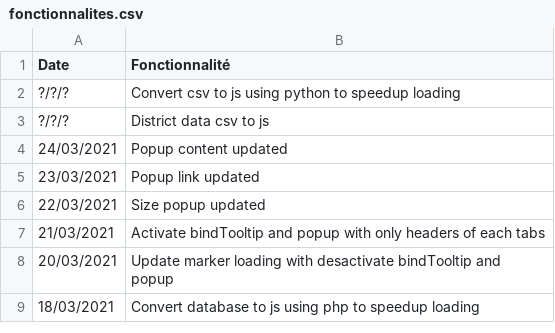
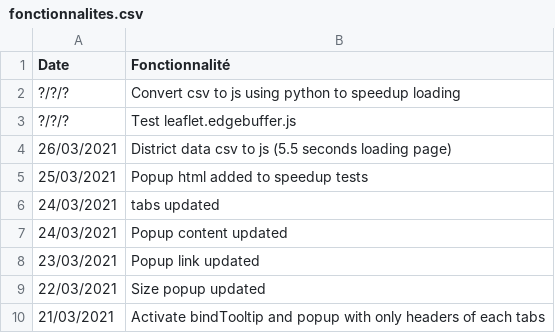
Before and after one commit to jnguyen1192/HackAndHopeDefi3, a CSV file: POC_Tasks/WebView/Leaflet/data/fonctionnalites.csv, drawn as a sheet; only a part is shown; the shorter side is filled out with more unchanged rows.

Commit message:
#7 Features and loading page speed updated

```diff
--- a/POC_Tasks/WebView/Leaflet/data/fonctionnalites.csv
+++ b/POC_Tasks/WebView/Leaflet/data/fonctionnalites.csv
@@ -2,3 +2,6 @@ Date;Fonctionnalité
 ?/?/?;Convert csv to js using python to speedup loading
-?/?/?;District data csv to js
+?/?/?;Test leaflet.edgebuffer.js
+26/03/2021;District data csv to js (5.5 seconds loading page)
+25/03/2021;Popup html added to speedup tests
+24/03/2021;tabs updated
 24/03/2021;Popup content updated
```
Also changed, not shown: 5 other files.
